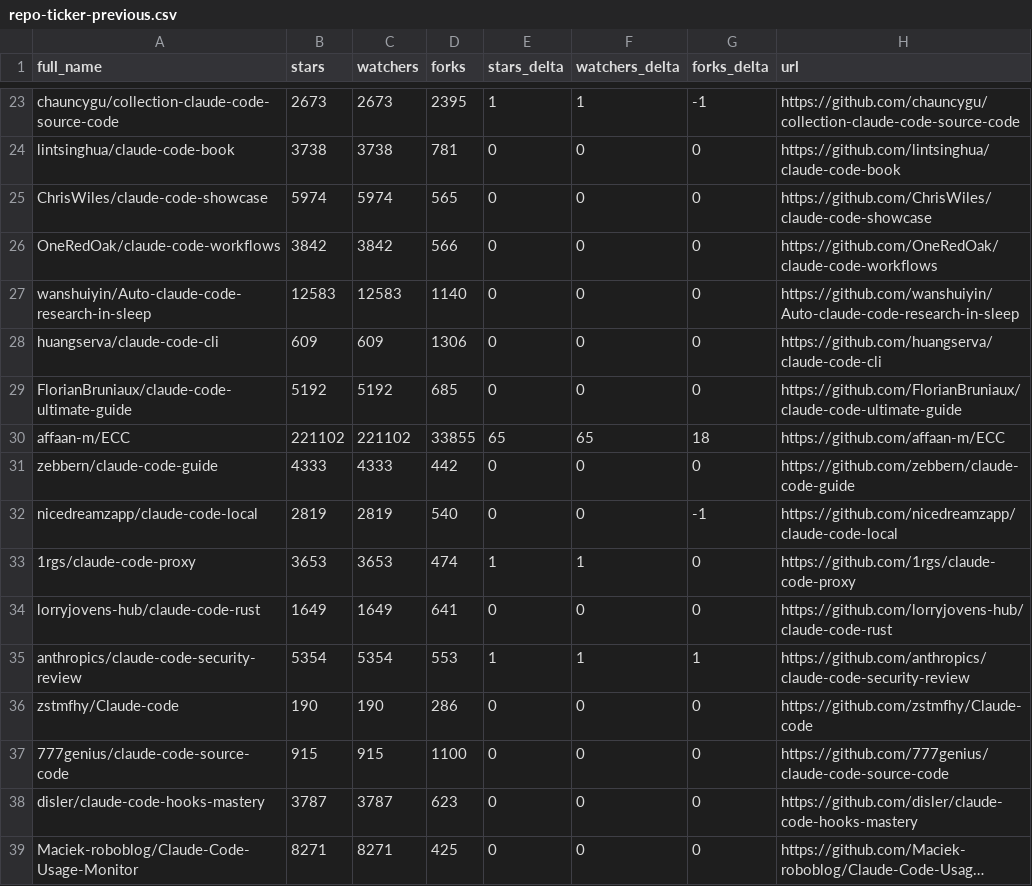
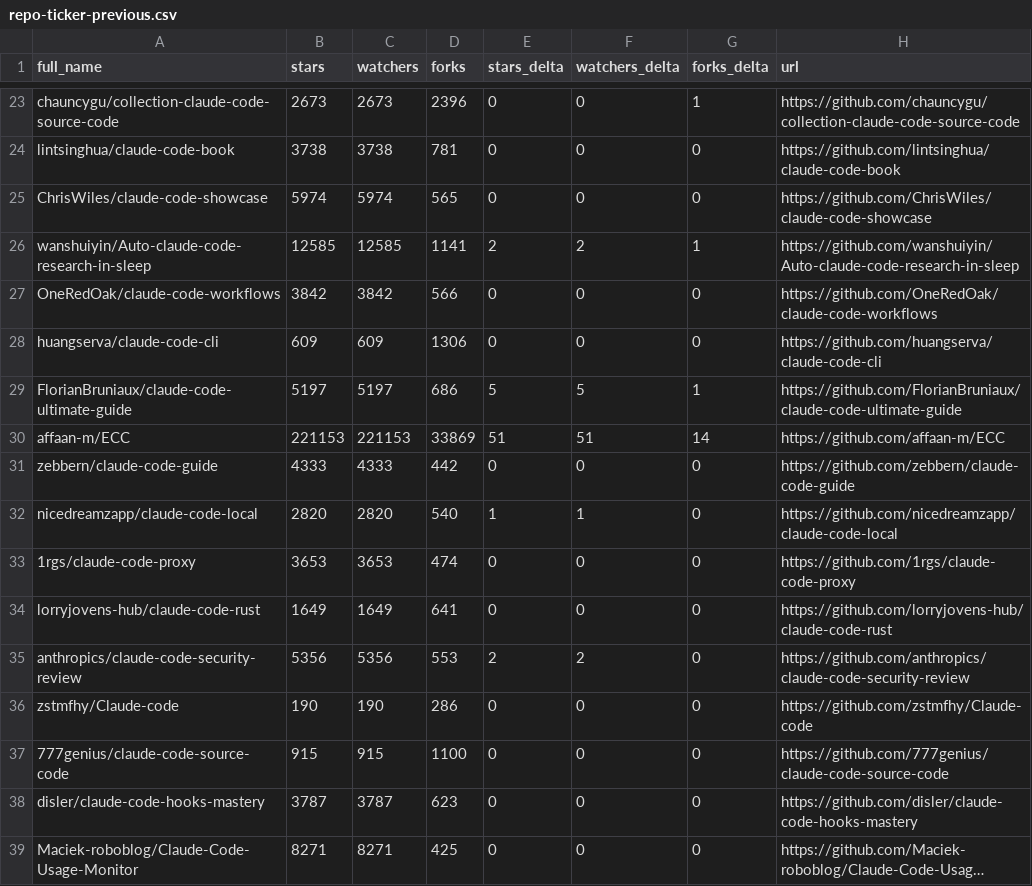
Before and after one commit to ats-kinoshita-iso/awesome-claude-code, a CSV file: data/repo-ticker-previous.csv, drawn as a sheet; only a part is shown, gaps mark what is left out; long unchanged cells end in …; removed rows and columns are numbered as before the commit, all else as after; the diff covers the shown part only; the diff names each change by its address in the sheet, - before the commit and + after, or states it on an @@ line.

```diff
--- a/data/repo-ticker-previous.csv
+++ b/data/repo-ticker-previous.csv
-D23 (forks): 2395
+D23 (forks): 2396
-E23 (stars_delta): 1
+E23 (stars_delta): 0
-F23 (watchers_delta): 1
+F23 (watchers_delta): 0
-G23 (forks_delta): -1
+G23 (forks_delta): 1
+row 26: wanshuiyin/Auto-claude-code-research-in-sleep | 12585 | 12585 | 1141 | 2 | 2 | 1 | https://github.com/wanshuiyin/Auto-claude-code-research-in-sleep
-row 27: wanshuiyin/Auto-claude-code-research-in-sleep | 12583 | 12583 | 1140 | 0 | 0 | 0 | https://github.com/wanshuiyin/Auto-claude-code-research-in-sleep
-B29 (stars): 5192
+B29 (stars): 5197
-C29 (watchers): 5192
+C29 (watchers): 5197
-D29 (forks): 685
+D29 (forks): 686
-E29 (stars_delta): 0
+E29 (stars_delta): 5
-F29 (watchers_delta): 0
+F29 (watchers_delta): 5
-G29 (forks_delta): 0
+G29 (forks_delta): 1
-B30 (stars): 221102
+B30 (stars): 221153
-C30 (watchers): 221102
+C30 (watchers): 221153
-D30 (forks): 33855
+D30 (forks): 33869
-E30 (stars_delta): 65
+E30 (stars_delta): 51
-F30 (watchers_delta): 65
+F30 (watchers_delta): 51
-G30 (forks_delta): 18
+G30 (forks_delta): 14
-B32 (stars): 2819
+B32 (stars): 2820
-C32 (watchers): 2819
+C32 (watchers): 2820
-E32 (stars_delta): 0
+E32 (stars_delta): 1
-F32 (watchers_delta): 0
+F32 (watchers_delta): 1
-G32 (forks_delta): -1
+G32 (forks_delta): 0
-E33 (stars_delta): 1
+E33 (stars_delta): 0
-F33 (watchers_delta): 1
+F33 (watchers_delta): 0
-B35 (stars): 5354
+B35 (stars): 5356
-C35 (watchers): 5354
+C35 (watchers): 5356
-E35 (stars_delta): 1
+E35 (stars_delta): 2
-F35 (watchers_delta): 1
+F35 (watchers_delta): 2
-G35 (forks_delta): 1
+G35 (forks_delta): 0
```
Also changed, not shown: 2 added rows, 2 removed rows and 122 edited cells elsewhere in this file, 3 other files.
